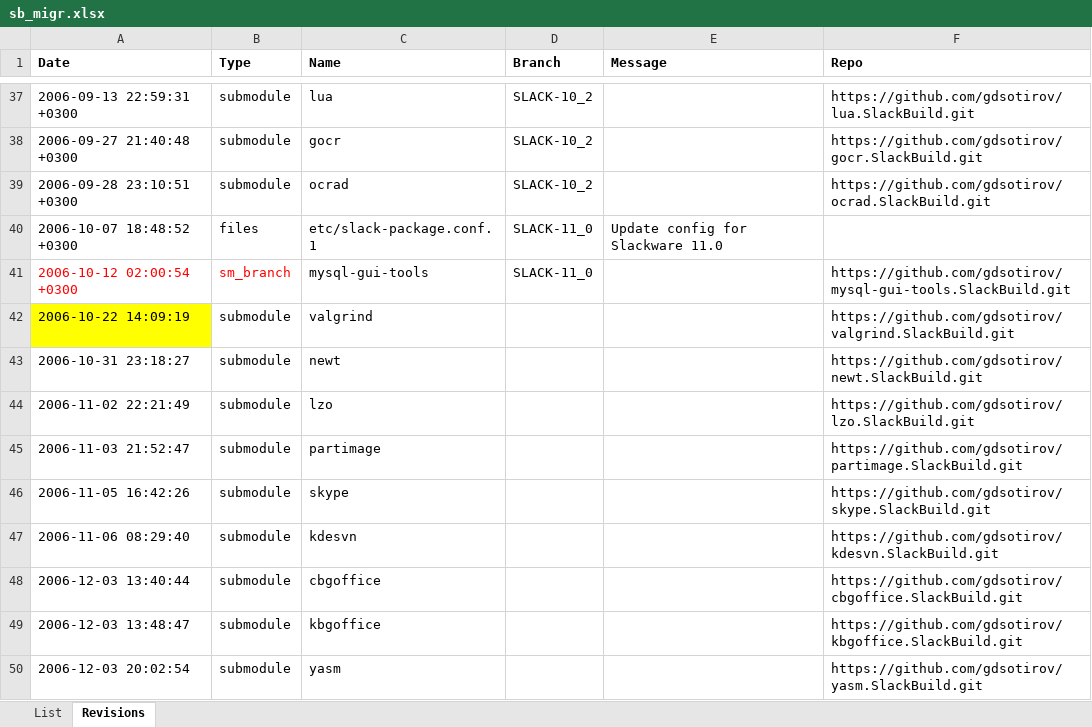
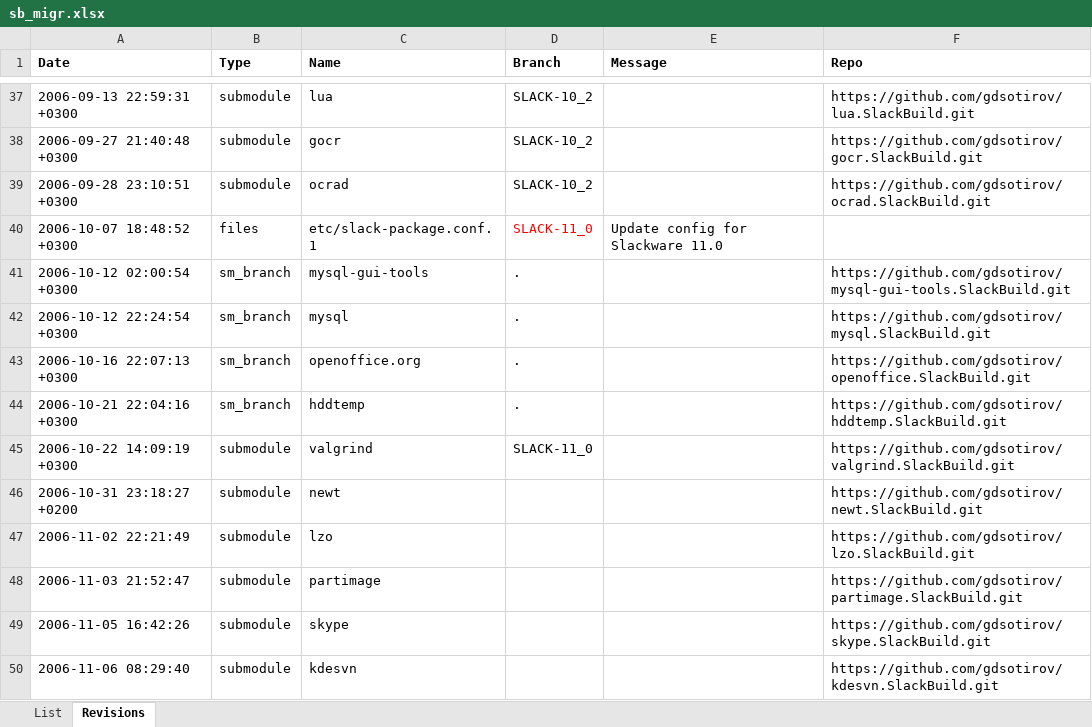
Before and after one commit to gdsotirov/cvstogit, an Excel workbook: slackbuilds/sb_migr.xlsx, sheet Revisions, drawn as a sheet; only a part is shown, gaps mark what is left out; the shorter side is filled out with more unchanged rows; values as stored, in another font and other column widths than the file's, no borders; addresses are those after the commit; the diff names each change by its address in the sheet, - before the commit and + after, or states it on an @@ line.

Commit message:
Add revisons with sm branch change and next Slack 11
Add more revisions with submodule branch change (not sure it is goind to
work that way) and next Slackware 11.0 revision for valgrind.

```diff
--- a/slackbuilds/sb_migr.xlsx (sheet Revisions)
+++ b/slackbuilds/sb_migr.xlsx (sheet Revisions)
-D40 text colour: black
+D40 text colour: #FF0000
-A41:B41 text colour: #FF0000
+A41:B41 text colour: black
-D41 (Branch): SLACK-11_0
+D41 (Branch): .
+row 42: 2006-10-12 22:24:54 +0300 | sm_branch | mysql | . |  | https://github.com/gdsotirov/mysql.SlackBuild.git
+row 43: 2006-10-16 22:07:13 +0300 | sm_branch | openoffice.org | . |  | https://github.com/gdsotirov/openoffice.SlackBuild.git
+row 44: 2006-10-21 22:04:16 +0300 | sm_branch | hddtemp | . |  | https://github.com/gdsotirov/hddtemp.SlackBuild.git
-A45 (Date): 2006-10-22 14:09:19
+A45 (Date): 2006-10-22 14:09:19 +0300
-A45 fill: #FFFF00
+A45 fill: none
-D45 (Branch): (empty)
+D45 (Branch): SLACK-11_0
-A46 (Date): 2006-10-31 23:18:27
+A46 (Date): 2006-10-31 23:18:27 +0200
```
Also changed, not shown: 1 other file.
